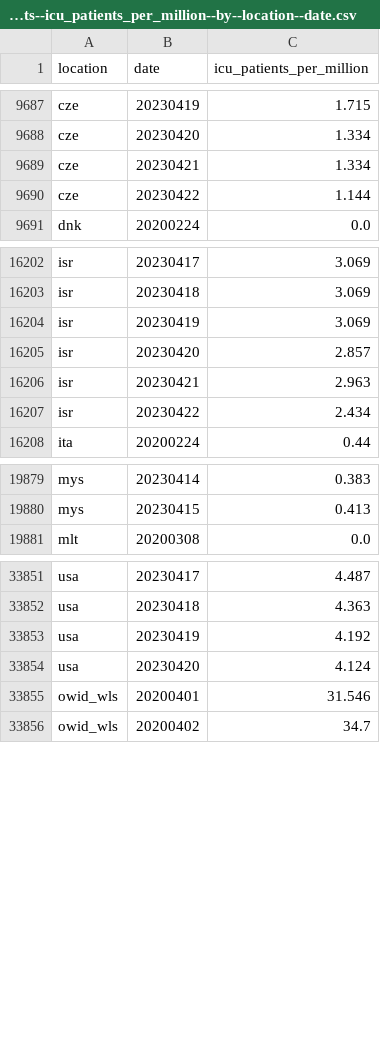
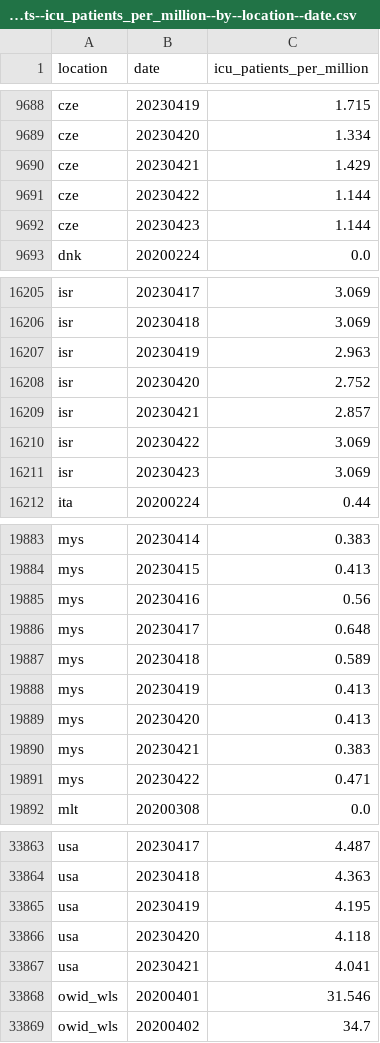
Before and after one commit to open-numbers/ddf--owid--covid_19, a CSV file: ddf--datapoints--icu_patients_per_million--by--location--date.csv, drawn as a sheet; only a part is shown, gaps mark what is left out; the diff covers the shown part only.

```diff
--- a/ddf--datapoints--icu_patients_per_million--by--location--date.csv
+++ b/ddf--datapoints--icu_patients_per_million--by--location--date.csv
@@ -9688,4 +9689,5 @@ cze,20230419,1.715
 cze,20230420,1.334
-cze,20230421,1.334
+cze,20230421,1.429
 cze,20230422,1.144
+cze,20230423,1.144
 dnk,20200224,0.0
@@ -16203,6 +16206,7 @@ isr,20230417,3.069
 isr,20230418,3.069
-isr,20230419,3.069
-isr,20230420,2.857
-isr,20230421,2.963
-isr,20230422,2.434
+isr,20230419,2.963
+isr,20230420,2.752
+isr,20230421,2.857
+isr,20230422,3.069
+isr,20230423,3.069
 ita,20200224,0.44
@@ -19880,2 +19884,9 @@ mys,20230414,0.383
 mys,20230415,0.413
+mys,20230416,0.56
+mys,20230417,0.648
+mys,20230418,0.589
+mys,20230419,0.413
+mys,20230420,0.413
+mys,20230421,0.383
+mys,20230422,0.471
 mlt,20200308,0.0
@@ -33852,4 +33864,5 @@ usa,20230417,4.487
 usa,20230418,4.363
-usa,20230419,4.192
-usa,20230420,4.124
+usa,20230419,4.195
+usa,20230420,4.118
+usa,20230421,4.041
 owid_wls,20200401,31.546
```
Also changed, not shown: 3 added rows and 8 edited cells elsewhere in this file, ddf--datapoints--hosp_patients--by--location--date.csv, ddf--datapoints--hosp_patients_per_million--by--location--date.csv, 24 other files.
